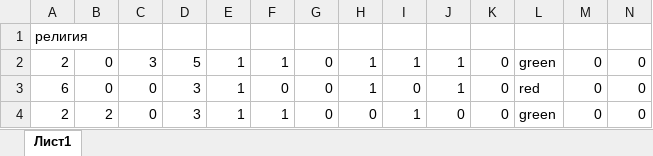
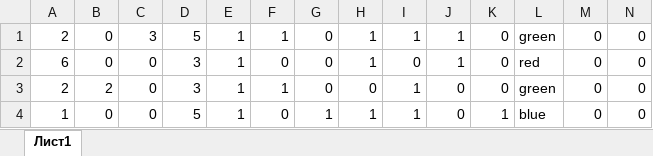
Before and after one commit to andreymesh/MLP-Backpropagation, an Excel workbook: Data.xlsx, sheet Лист1, drawn as a sheet; only a part is shown; the shorter side is filled out with more unchanged rows; values as stored, in another font and other column widths than the file's, no borders; rows hold the shown columns only; the diff names each change by its address in the sheet, - before the commit and + after, or states it on an @@ line.

```diff
--- a/Data.xlsx (sheet Лист1)
+++ b/Data.xlsx (sheet Лист1)
-row 1: религия
```
Also changed, not shown: 2 other files.
